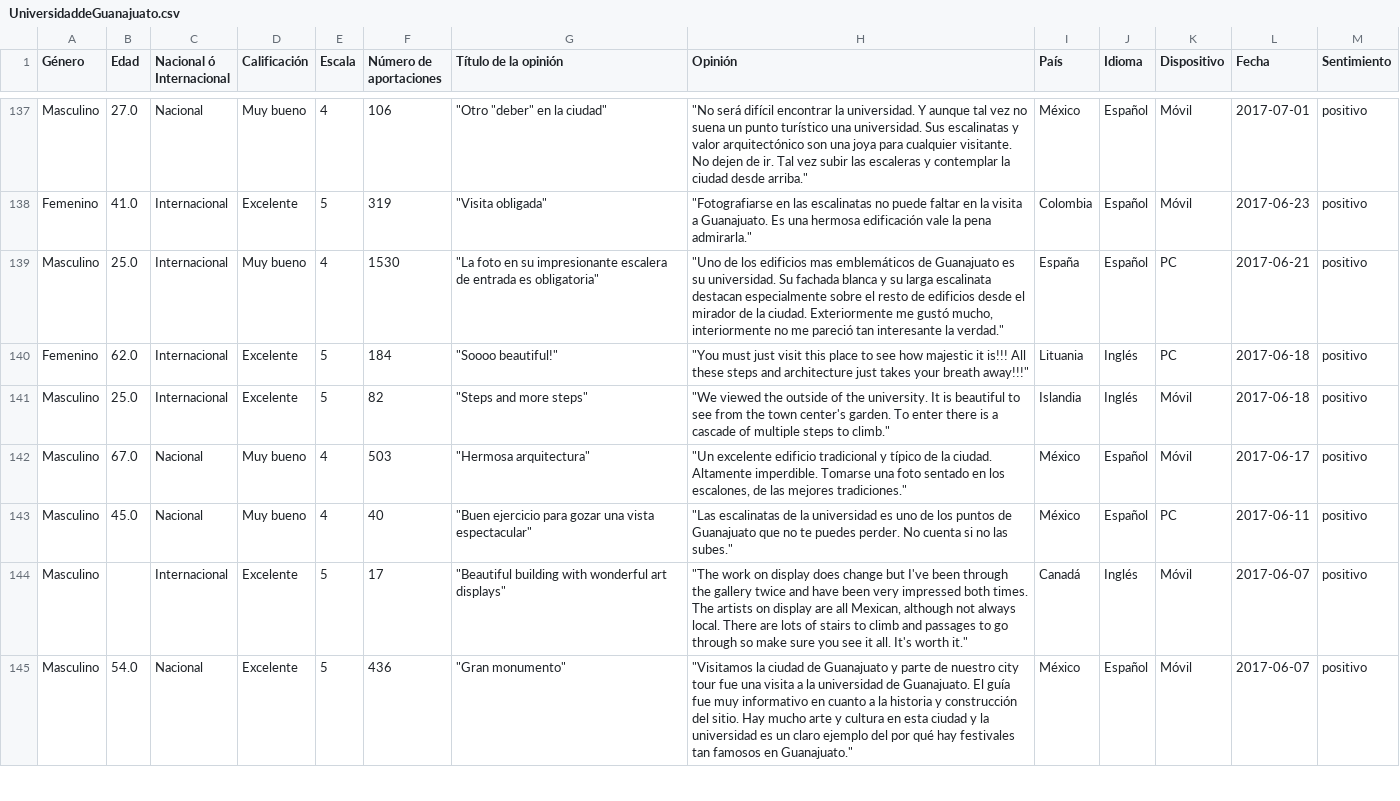
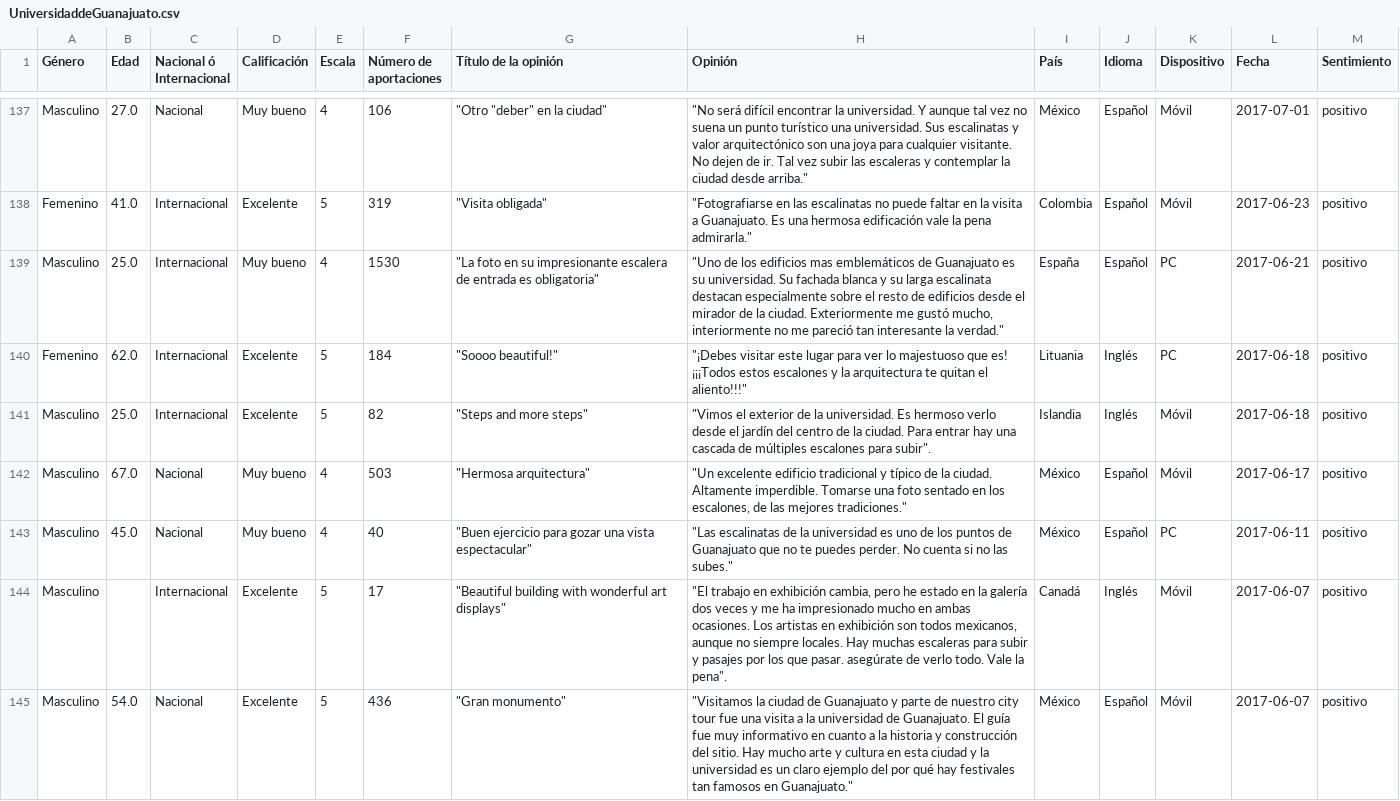
Before and after one commit to UlisesGallardo/NLP, a CSV file: Project01/UniversidaddeGuanajuato.csv, drawn as a sheet; only a part is shown, gaps mark what is left out; the diff covers the shown part only.

```diff
--- a/Project01/UniversidaddeGuanajuato.csv
+++ b/Project01/UniversidaddeGuanajuato.csv
@@ -140,7 +140,7 @@ Femenino,41.0,Internacional,Excelente,5,319,"""Visita obligada""","""Fotografiar
 Masculino,25.0,Internacional,Muy bueno,4,1530,"""La foto en su impresionante escalera de entrada es obligatoria""","""Uno de los edificios mas emblemáticos de Guanajuato es su universidad. Su fachada blanca y su larga escalinata destacan especialmente sobre el resto de edificios desde el mirador de la ciudad. Exteriormente me gustó mucho, interiormente no me pareció tan interesante la verdad.""",España,Español,PC,2017-06-21,positivo
-Femenino,62.0,Internacional,Excelente,5,184,"""Soooo beautiful!""","""You must just visit this place to see how majestic it is!!! All these steps and architecture just takes your breath away!!!""",Lituania,Inglés,PC,2017-06-18,positivo
-Masculino,25.0,Internacional,Excelente,5,82,"""Steps and more steps""","""We viewed the outside of the university. It is beautiful to see from the town center's garden. To enter there is a cascade of multiple steps to climb.""",Islandia,Inglés,Móvil,2017-06-18,positivo
+Femenino,62.0,Internacional,Excelente,5,184,"""Soooo beautiful!""","""¡Debes visitar este lugar para ver lo majestuoso que es! ¡¡¡Todos estos escalones y la arquitectura te quitan el aliento!!!""",Lituania,Inglés,PC,2017-06-18,positivo
+Masculino,25.0,Internacional,Excelente,5,82,"""Steps and more steps""","""Vimos el exterior de la universidad. Es hermoso verlo desde el jardín del centro de la ciudad. Para entrar hay una cascada de múltiples escalones para subir"".",Islandia,Inglés,Móvil,2017-06-18,positivo
 Masculino,67.0,Nacional,Muy bueno,4,503,"""Hermosa arquitectura""","""Un excelente edificio tradicional y típico de la ciudad. Altamente imperdible. Tomarse una foto sentado en los escalones, de las mejores tradiciones.""",México,Español,Móvil,2017-06-17,positivo
 Masculino,45.0,Nacional,Muy bueno,4,40,"""Buen ejercicio para gozar una vista espectacular""","""Las escalinatas de la universidad es uno de los puntos de Guanajuato que no te puedes perder. No cuenta si no las subes.""",México,Español,PC,2017-06-11,positivo
-Masculino,,Internacional,Excelente,5,17,"""Beautiful building with wonderful art displays""","""The work on display does change but I've been through the gallery twice and have been very impressed both times. The artists on display are all Mexican, although not always local. There are lots of stairs to climb and passages to go through so make sure you see it all. It's worth it.""",Canadá,Inglés,Móvil,2017-06-07,positivo
+Masculino,,Internacional,Excelente,5,17,"""Beautiful building with wonderful art displays""","""El trabajo en exhibición cambia, pero he estado en la galería dos veces y me ha impresionado mucho en ambas ocasiones. Los artistas en exhibición son todos mexicanos, aunque no siempre locales. Hay muchas escaleras para subir y pasajes por los que pasar. asegúrate de verlo todo. Vale la pena"".",Canadá,Inglés,Móvil,2017-06-07,positivo
 Masculino,54.0,Nacional,Excelente,5,436,"""Gran monumento""","""Visitamos la ciudad de Guanajuato y parte de nuestro city tour fue una visita a la universidad de Guanajuato. El guía fue muy informativo en cuanto a la historia y construcción del sitio. Hay mucho arte y cultura en esta ciudad y la universidad es un claro ejemplo del por qué hay festivales tan famosos en Guanajuato.""",México,Español,Móvil,2017-06-07,positivo
```
Also changed, not shown: 161 edited cells elsewhere in this file, Project01/BasilicaColegiata.csv, 9 other files.
